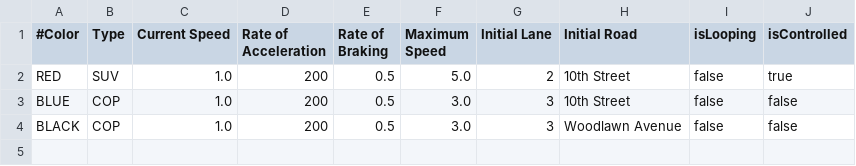
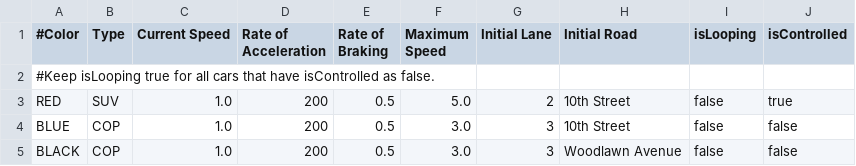
Before and after one commit to vizkid2005/CarSimulator, a CSV file: src/InitialFiles/Cars.csv, drawn as a sheet.

Commit message:
Added looping setting back to original position

```diff
--- a/src/InitialFiles/Cars.csv
+++ b/src/InitialFiles/Cars.csv
@@ -1,2 +1,3 @@
 #Color,Type,Current Speed,Rate of Acceleration,Rate of Braking,Maximum Speed,Initial Lane,Initial Road,isLooping,isControlled
+#Keep isLooping true for all cars that have isControlled as false.
 RED,SUV,1.0,200,0.5,5.0,2,10th Street,false,true
```
Also changed, not shown: 2 other files.
